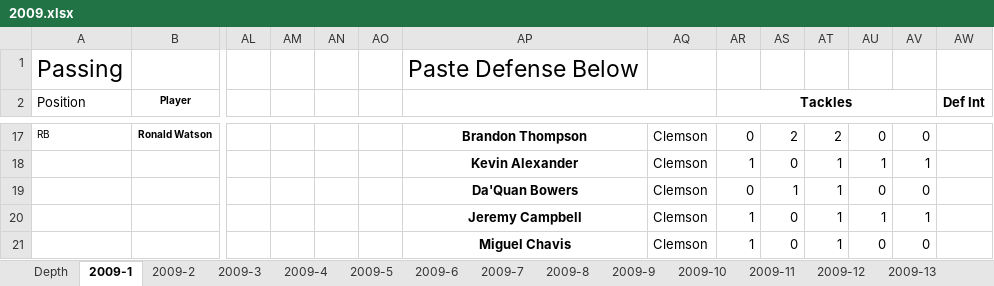
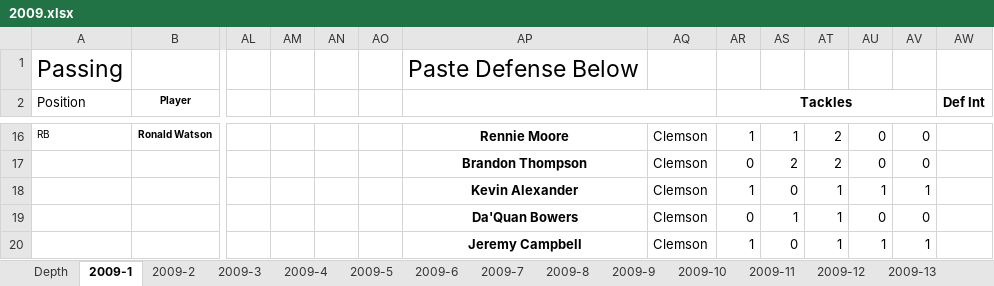
Before and after one commit to rjcarne/Clemson_Football_Analysis, an Excel workbook: 2009.xlsx, sheet 2009-1, drawn as a sheet; only a part is shown, gaps mark what is left out; the shorter side is filled out with more unchanged rows; values as stored, in another font and other column widths than the file's, no borders; addresses are those after the commit; rows hold the shown columns only; the diff covers the shown part only; the diff names each change by its address in the sheet, - before the commit and + after, or states it on an @@ line.

```diff
--- a/2009.xlsx (sheet 2009-1)
+++ b/2009.xlsx (sheet 2009-1)
-AP16: Brandon Thompson
+AP16: Rennie Moore
-AR16 (Tackles): 0
+AR16 (Tackles): 1
-AS16: 2
+AS16: 1
+row 17:  |  |  |  |  |  | Brandon Thompson | Clemson | 0 | 2 | 2 | 0 | 0
```
Also changed, not shown: 1 removed row and 33 edited cells elsewhere in this sheet, sheet 2009-12, sheet 2009-5, sheet 2009-7, sheet 2009-6, sheet 2009-9, sheet 2009-11, 7 more sheets, formulas that keep their value, 2008.xlsx, 2016.xlsx.
